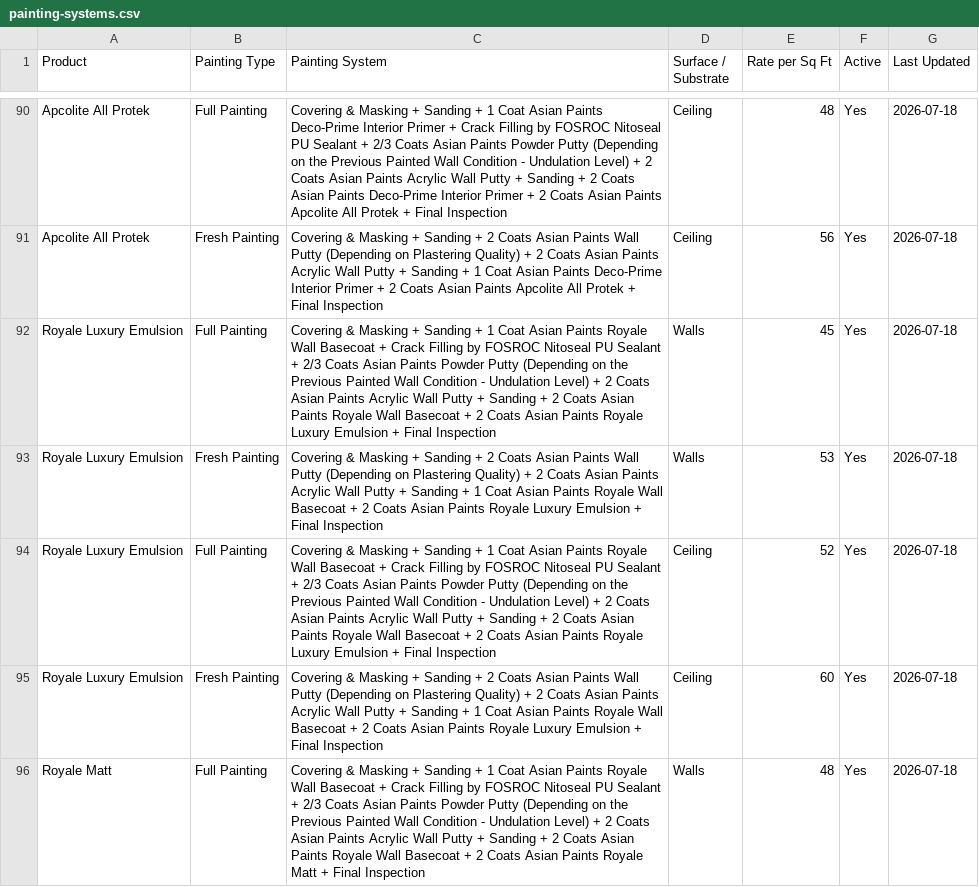
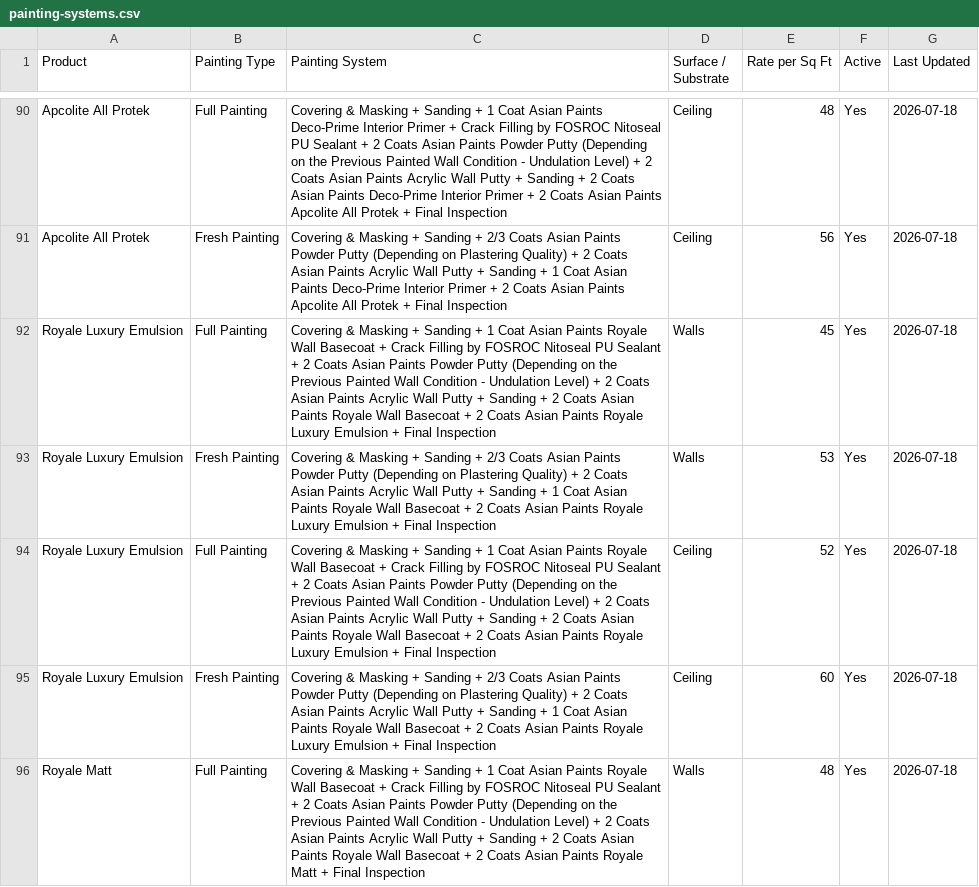
Before and after one commit to lohithhebbur/StudioDecorApp, a CSV file: painting-systems.csv, drawn as a sheet; only a part is shown, gaps mark what is left out; the diff covers the shown part only; the diff names each change by its address in the sheet, - before the commit and + after, or states it on an @@ line.

```diff
--- a/painting-systems.csv
+++ b/painting-systems.csv
-C90 (Painting System): …Sealant + 2/3 Coats Asian…
+C90 (Painting System): …Sealant + 2 Coats Asian…
-C91 (Painting System): …Sanding + 2 Coats Asian Paints Wall Putty (Depending…
+C91 (Painting System): …Sanding + 2/3 Coats Asian Paints Powder Putty (Depending…
-C92 (Painting System): …Sealant + 2/3 Coats Asian…
+C92 (Painting System): …Sealant + 2 Coats Asian…
-C93 (Painting System): …Sanding + 2 Coats Asian Paints Wall Putty (Depending…
+C93 (Painting System): …Sanding + 2/3 Coats Asian Paints Powder Putty (Depending…
-C94 (Painting System): …Sealant + 2/3 Coats Asian…
+C94 (Painting System): …Sealant + 2 Coats Asian…
-C95 (Painting System): …Sanding + 2 Coats Asian Paints Wall Putty (Depending…
+C95 (Painting System): …Sanding + 2/3 Coats Asian Paints Powder Putty (Depending…
-C96 (Painting System): …Sealant + 2/3 Coats Asian…
+C96 (Painting System): …Sealant + 2 Coats Asian…
```
Also changed, not shown: 69 edited cells elsewhere in this file.
